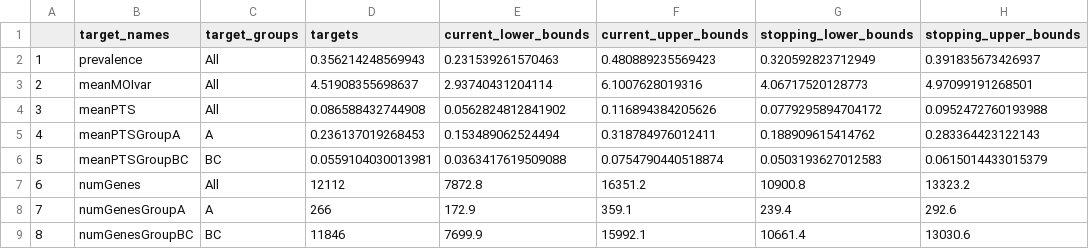
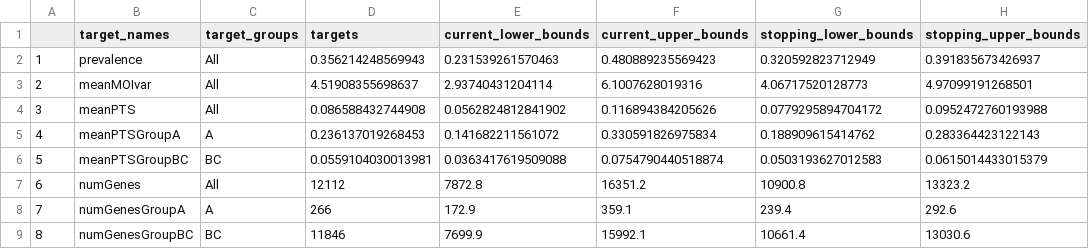
Before and after one commit to pascualgroup/varmodel3, a CSV file: emews/data/parameters/targets_id_80_10142024.csv, drawn as a sheet; only a part is shown; the diff names each change by its address in the sheet, - before the commit and + after, or states it on an @@ line.

```diff
--- a/emews/data/parameters/targets_id_80_10142024.csv
+++ b/emews/data/parameters/targets_id_80_10142024.csv
-E5 (current_lower_bounds): 0.153489062524494
+E5 (current_lower_bounds): 0.141682211561072
-F5 (current_upper_bounds): 0.318784976012411
+F5 (current_upper_bounds): 0.330591826975834
```
Also changed, not shown: emews/data/parameters/targets_id_96_10142024.csv.
